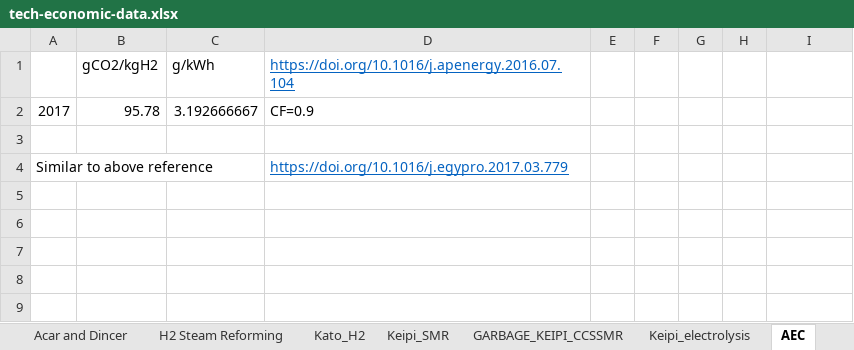
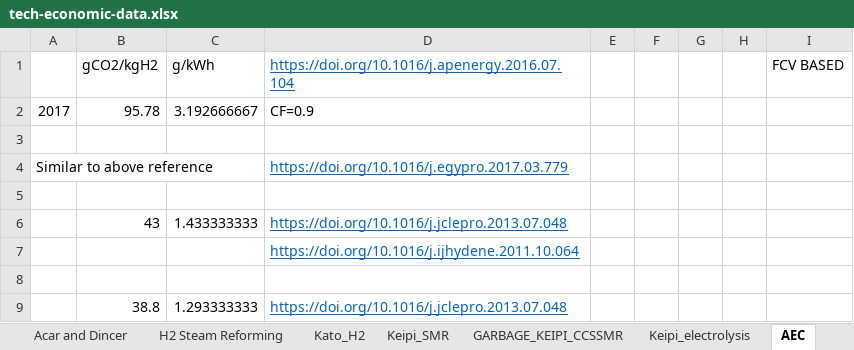
Before and after one commit to arfc/i2cner, an Excel workbook: data/tech-economic-data.xlsx, sheet AEC, drawn as a sheet; values as stored, in another font and other column widths than the file's, no borders; the diff names each change by its address in the sheet, - before the commit and + after, or states it on an @@ line.

```diff
--- a/data/tech-economic-data.xlsx (sheet AEC)
+++ b/data/tech-economic-data.xlsx (sheet AEC)
-I1: (empty)
+I1: FCV BASED
+row 5: (empty)
+row 6:  | 43 | 1.433333333 | https://doi.org/10.1016/j.jclepro.2013.07.048
+row 7:  |  |  | https://doi.org/10.1016/j.ijhydene.2011.10.064
+row 8: (empty)
+row 9:  | 38.8 | 1.293333333 | https://doi.org/10.1016/j.jclepro.2013.07.048
```
Also changed, not shown: sheet PEMEC, other sheet tabs.
